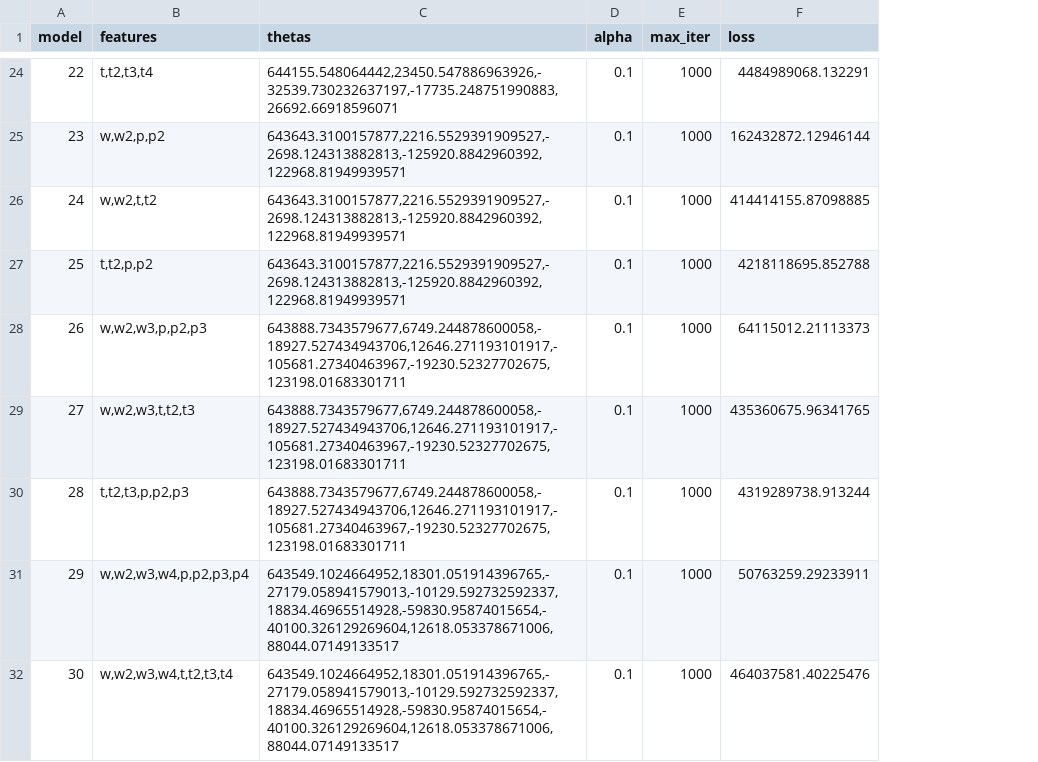
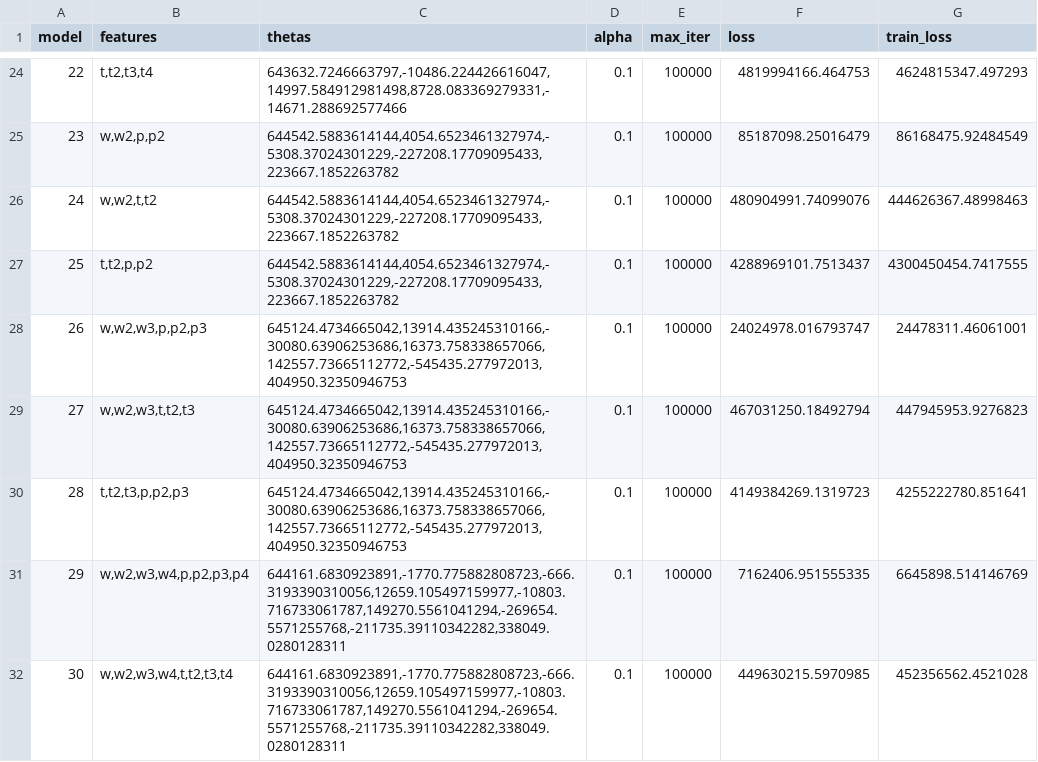
Before and after one commit to twagger/bootcamp_machine-learning, a CSV file: module02/ex10/models.csv, drawn as a sheet; only a part is shown, gaps mark what is left out; the diff covers the shown part only; the diff names each change by its address in the sheet, - before the commit and + after, or states it on an @@ line.

```diff
--- a/module02/ex10/models.csv
+++ b/module02/ex10/models.csv
+column G (train_loss), rows 24-32: 4624815347.497293 | 86168475.92484549 | 444626367.48998463 | 4300450454.7417555 | 24478311.46061001 | 447945953.9276823 | 4255222780.851641 | 6645898.514146769 | 452356562.4521028
-C24 (thetas): 644155.548064442,23450.547886963926,-32539.730232637197,-17735.248751990883,26692.66918596071
+C24 (thetas): 643632.7246663797,-10486.224426616047,14997.584912981498,8728.083369279331,-14671.288692577466
-E24:E32 (max_iter): 1000
+E24:E32 (max_iter): 100000
-F24 (loss): 4484989068.132291
+F24 (loss): 4819994166.464753
-C25:C27 (thetas): 643643.3100157877,2216.5529391909527,-2698.124313882813,-125920.8842960392,122968.81949939571
+C25:C27 (thetas): 644542.5883614144,4054.6523461327974,-5308.37024301229,-227208.17709095433,223667.1852263782
-F25 (loss): 162432872.12946144
+F25 (loss): 85187098.25016479
-F26 (loss): 414414155.87098885
+F26 (loss): 480904991.74099076
-F27 (loss): 4218118695.852788
+F27 (loss): 4288969101.7513437
-C28:C30 (thetas): 643888.7343579677,6749.244878600058,-18927.527434943706,12646.271193101917,-105681.27340463967,-19230.52327702675,123198.01683301711
+C28:C30 (thetas): 645124.4734665042,13914.435245310166,-30080.63906253686,16373.758338657066,142557.73665112772,-545435.277972013,404950.32350946753
-F28 (loss): 64115012.21113373
+F28 (loss): 24024978.016793747
-F29 (loss): 435360675.96341765
+F29 (loss): 467031250.18492794
-F30 (loss): 4319289738.913244
+F30 (loss): 4149384269.1319723
-C31:C32 (thetas): 643549.1024664952,18301.051914396765,-27179.058941579013,-10129.592732592337,18834.46965514928,-59830.95874015654,-40100.326129269604,12618.053378671006,88044.07149133517
+C31:C32 (thetas): 644161.6830923891,-1770.775882808723,-666.3193390310056,12659.105497159977,-10803.716733061787,149270.5561041294,-269654.5571255768,-211735.39110342282,338049.0280128311
-F31 (loss): 50763259.29233911
+F31 (loss): 7162406.951555335
-F32 (loss): 464037581.40225476
+F32 (loss): 449630215.5970985
```
Also changed, not shown: 93 edited cells elsewhere in this file, 2 other files.
